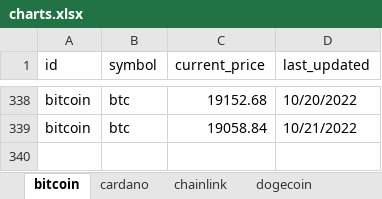
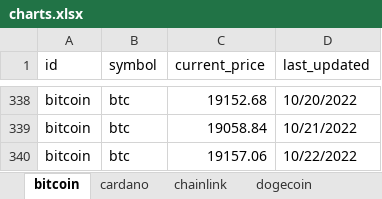
Before and after one commit to Thamielis/TrackCrypto, an Excel workbook: charts.xlsx, sheet bitcoin, drawn as a sheet; only a part is shown, gaps mark what is left out; values as stored, in another font and other column widths than the file's, no borders; charts and pictures not drawn; the diff names each change by its address in the sheet, - before the commit and + after, or states it on an @@ line.

```diff
--- a/charts.xlsx (sheet bitcoin)
+++ b/charts.xlsx (sheet bitcoin)
+row 340: bitcoin | btc | 19157.06 | 10/22/2022
```
Also changed, not shown: sheet uniswap, sheet chainlink, sheet solana, sheet litecoin, sheet cardano, sheet ethereum, 1 more sheet, charts or pictures, coins.xlsx, 8 other files.
